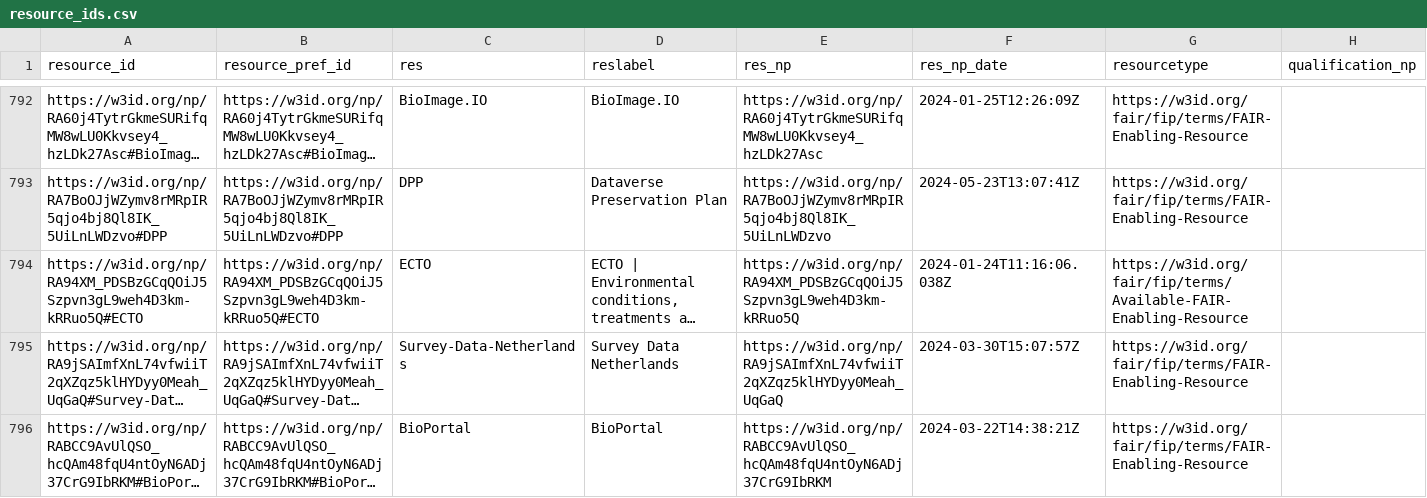
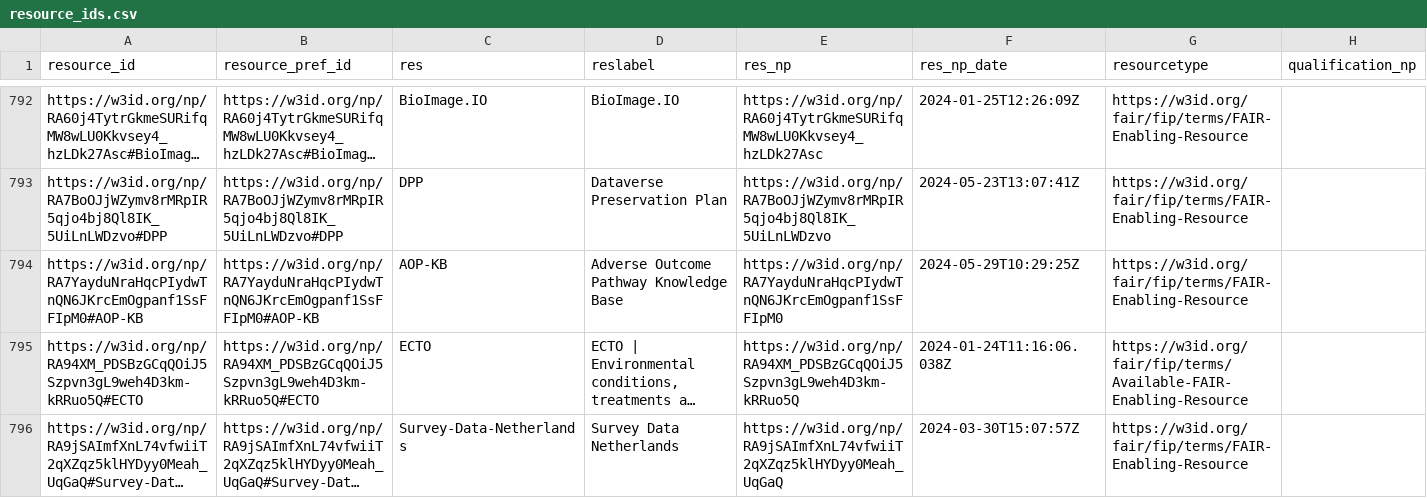
Before and after one commit to peta-pico/dsw-nanopub-api, a CSV file: tables/resource_ids.csv, drawn as a sheet; only a part is shown, gaps mark what is left out; the shorter side is filled out with more unchanged rows; long unchanged cells end in …; the diff names each change by its address in the sheet, - before the commit and + after, or states it on an @@ line.

Commit message:
Add tables

```diff
--- a/tables/resource_ids.csv
+++ b/tables/resource_ids.csv
+row 794: https://w3id.org/np/RA7YayduNraHqcPIydwTnQN6JKrcEmOgpanf1SsFFIpM0#AOP-KB | https://w3id.org/np/RA7YayduNraHqcPIydwTnQN6JKrcEmOgpanf1SsFFIpM0#AOP-KB | AOP-KB | Adverse Outcome Pathway Knowledge Base | https://w3id.org/np/RA7YayduNraHqcPIydwTnQN6JKrcEmOgpanf1SsFFIpM0 | 2024-05-29T10:29:25Z | https://w3id.org/fair/fip/terms/FAIR-Enabling-Resource
```
